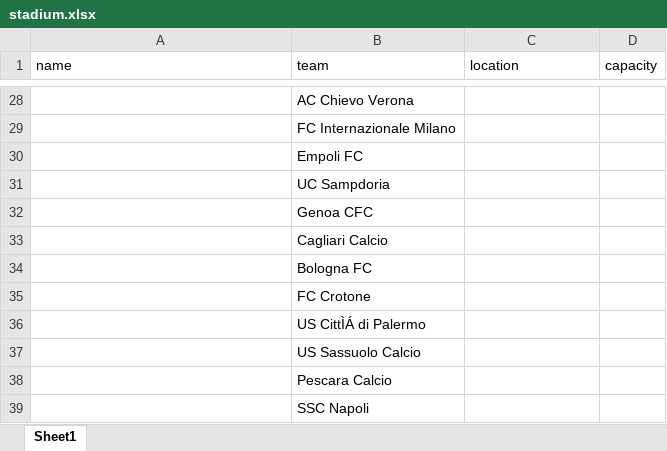
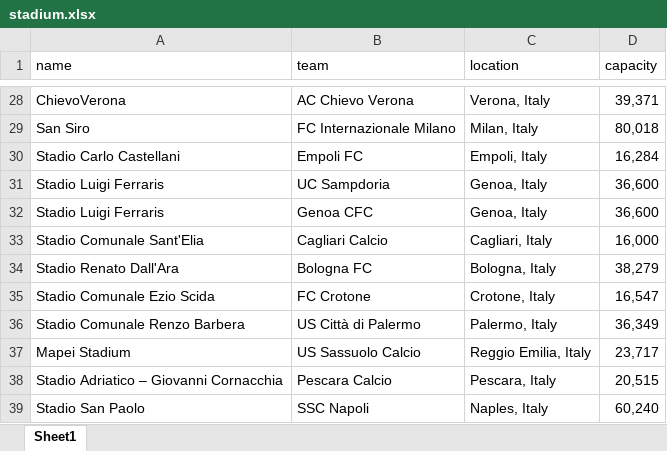
Before and after one commit to abbyyy23/Soccer, an Excel workbook: Documents/Soccer/pickle/stadium.xlsx, sheet Sheet1, drawn as a sheet; only a part is shown, gaps mark what is left out; values as stored, in another font and other column widths than the file's, no borders; removed rows and columns are numbered as before the commit, all else as after; the diff covers the shown part only; the diff names each change by its address in the sheet, - before the commit and + after, or states it on an @@ line.

Commit message:
added the stadiums table to the database, started working on stored procedures

```diff
--- a/Documents/Soccer/pickle/stadium.xlsx (sheet Sheet1)
+++ b/Documents/Soccer/pickle/stadium.xlsx (sheet Sheet1)
-A28 (name): (empty)
+A28 (name): ChievoVerona
-C28 (location): (empty)
+C28 (location): Verona, Italy
-D28 (capacity): (empty)
+D28 (capacity): 39,371
-A29 (name): (empty)
+A29 (name): San Siro
-C29 (location): (empty)
+C29 (location): Milan, Italy
-D29 (capacity): (empty)
+D29 (capacity): 80,018
-A30 (name): (empty)
+A30 (name): Stadio Carlo Castellani
-C30 (location): (empty)
+C30 (location): Empoli, Italy
-D30 (capacity): (empty)
+D30 (capacity): 16,284
-A31:A32 (name): (empty)
+A31:A32 (name): Stadio Luigi Ferraris
-C31:C32 (location): (empty)
+C31:C32 (location): Genoa, Italy
-D31:D32 (capacity): (empty)
+D31:D32 (capacity): 36,600
-A33 (name): (empty)
+A33 (name): Stadio Comunale Sant'Elia
-C33 (location): (empty)
+C33 (location): Cagliari, Italy
-D33 (capacity): (empty)
+D33 (capacity): 16,000
-A34 (name): (empty)
+A34 (name): Stadio Renato Dall'Ara
-C34 (location): (empty)
+C34 (location): Bologna, Italy
-D34 (capacity): (empty)
+D34 (capacity): 38,279
-A35 (name): (empty)
+A35 (name): Stadio Comunale Ezio Scida
-C35 (location): (empty)
+C35 (location): Crotone, Italy
-D35 (capacity): (empty)
+D35 (capacity): 16,547
-row 36:  | US CittÌÁ di Palermo
+row 36: Stadio Comunale Renzo Barbera | US Città di Palermo | Palermo, Italy | 36,349
-A37 (name): (empty)
+A37 (name): Mapei Stadium
-C37 (location): (empty)
+C37 (location): Reggio Emilia, Italy
-D37 (capacity): (empty)
+D37 (capacity): 23,717
-A38 (name): (empty)
+A38 (name): Stadio Adriatico – Giovanni Cornacchia
-C38 (location): (empty)
+C38 (location): Pescara, Italy
-D38 (capacity): (empty)
+D38 (capacity): 20,515
-A39 (name): (empty)
+A39 (name): Stadio San Paolo
-C39 (location): (empty)
+C39 (location): Naples, Italy
-D39 (capacity): (empty)
+D39 (capacity): 60,240
```
Also changed, not shown: 240 edited cells elsewhere in this sheet, 8 other files.
